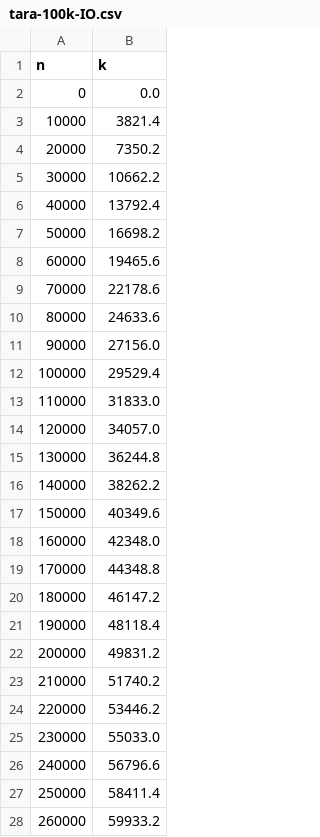
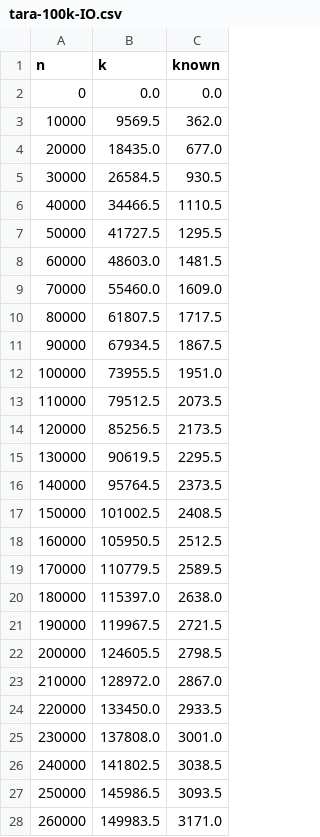
Before and after one commit to ctb/2017-sourmash-rarefy, a CSV file: tara-100k-IO.csv, drawn as a sheet; only a part is shown; the diff covers the shown part only; the diff names each change by its address in the sheet, - before the commit and + after, or states it on an @@ line.

```diff
--- a/tara-100k-IO.csv
+++ b/tara-100k-IO.csv
+column C (known), rows 2-28: 0.0 | 362.0 | 677.0 | 930.5 | 1110.5 | 1295.5 | 1481.5 | 1609.0 | 1717.5 | 1867.5 | 1951.0 | 2073.5 | 2173.5 | 2295.5 | 2373.5 | 2408.5 | 2512.5 | 2589.5 | 2638.0 | 2721.5 | 2798.5 | 2867.0 | 2933.5 | 3001.0 | 3038.5 | 3093.5 | 3171.0
-B3 (k): 3821.4
+B3 (k): 9569.5
-B4 (k): 7350.2
+B4 (k): 18435.0
-B5 (k): 10662.2
+B5 (k): 26584.5
-B6 (k): 13792.4
+B6 (k): 34466.5
-B7 (k): 16698.2
+B7 (k): 41727.5
-B8 (k): 19465.6
+B8 (k): 48603.0
-B9 (k): 22178.6
+B9 (k): 55460.0
-B10 (k): 24633.6
+B10 (k): 61807.5
-B11 (k): 27156.0
+B11 (k): 67934.5
-B12 (k): 29529.4
+B12 (k): 73955.5
-B13 (k): 31833.0
+B13 (k): 79512.5
-B14 (k): 34057.0
+B14 (k): 85256.5
-B15 (k): 36244.8
+B15 (k): 90619.5
-B16 (k): 38262.2
+B16 (k): 95764.5
-B17 (k): 40349.6
+B17 (k): 101002.5
-B18 (k): 42348.0
+B18 (k): 105950.5
-B19 (k): 44348.8
+B19 (k): 110779.5
-B20 (k): 46147.2
+B20 (k): 115397.0
-B21 (k): 48118.4
+B21 (k): 119967.5
-B22 (k): 49831.2
+B22 (k): 124605.5
-B23 (k): 51740.2
+B23 (k): 128972.0
-B24 (k): 53446.2
+B24 (k): 133450.0
-B25 (k): 55033.0
+B25 (k): 137808.0
-B26 (k): 56796.6
+B26 (k): 141802.5
-B27 (k): 58411.4
+B27 (k): 145986.5
-B28 (k): 59933.2
+B28 (k): 149983.5
```
Also changed, not shown: 48 edited cells elsewhere in this file, tara-100k-MS.csv, tara-100k-NAO.csv, 5 other files.
